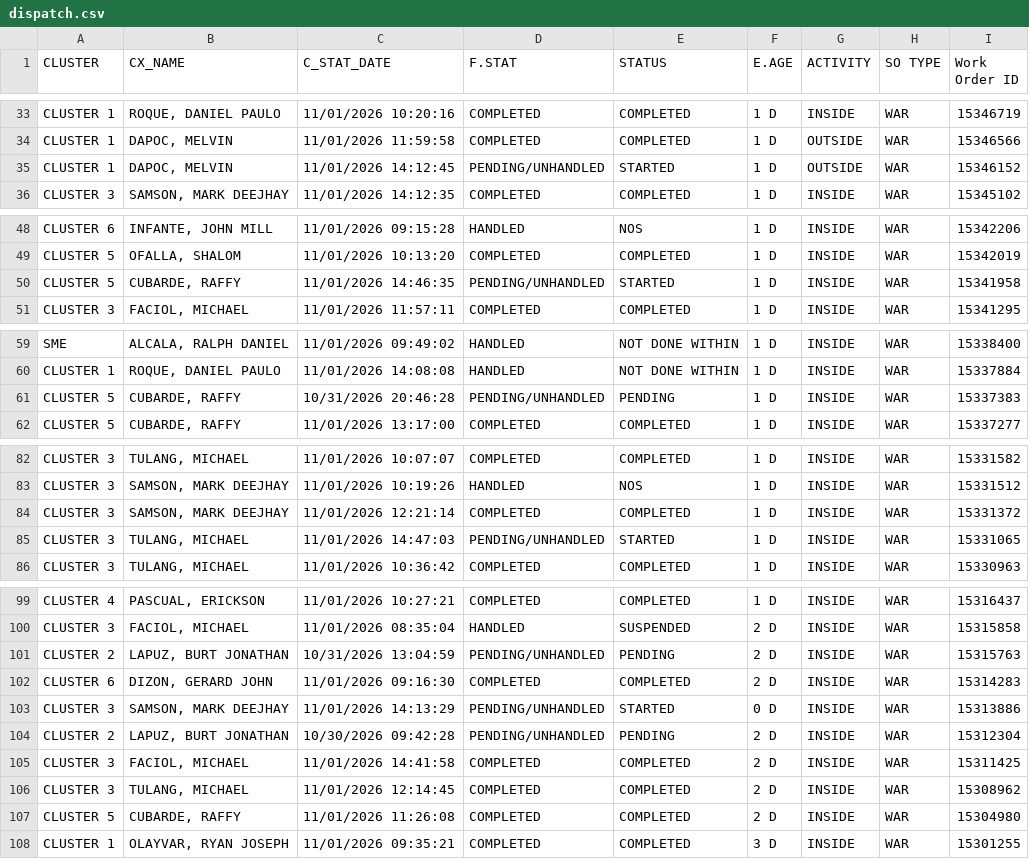
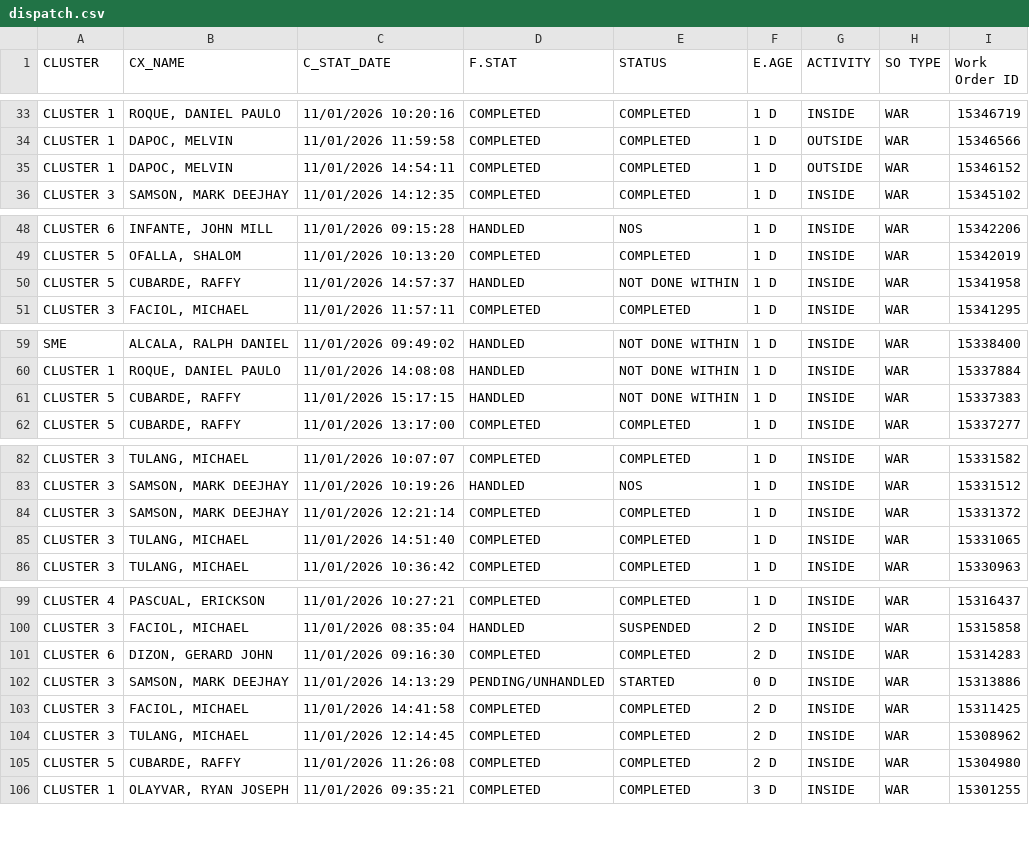
Before and after one commit to ReportsHub/CXSDA-Dispatch-Dashboard, a CSV file: data/dispatch.csv, drawn as a sheet; only a part is shown, gaps mark what is left out; the diff covers the shown part only.

```diff
--- a/data/dispatch.csv
+++ b/data/dispatch.csv
@@ -34,3 +34,3 @@ CLUSTER 1,"ROQUE, DANIEL PAULO",11/01/2026 10:20:16,COMPLETED,COMPLETED,1 D,INSI
 CLUSTER 1,"DAPOC, MELVIN",11/01/2026 11:59:58,COMPLETED,COMPLETED,1 D,OUTSIDE,WAR,15346566
-CLUSTER 1,"DAPOC, MELVIN",11/01/2026 14:12:45,PENDING/UNHANDLED,STARTED,1 D,OUTSIDE,WAR,15346152
+CLUSTER 1,"DAPOC, MELVIN",11/01/2026 14:54:11,COMPLETED,COMPLETED,1 D,OUTSIDE,WAR,15346152
 CLUSTER 3,"SAMSON, MARK DEEJHAY",11/01/2026 14:12:35,COMPLETED,COMPLETED,1 D,INSIDE,WAR,15345102
@@ -49,3 +49,3 @@ CLUSTER 6,"INFANTE, JOHN MILL",11/01/2026 09:15:28,HANDLED,NOS,1 D,INSIDE,WAR,15
 CLUSTER 5,"OFALLA, SHALOM",11/01/2026 10:13:20,COMPLETED,COMPLETED,1 D,INSIDE,WAR,15342019
-CLUSTER 5,"CUBARDE, RAFFY",11/01/2026 14:46:35,PENDING/UNHANDLED,STARTED,1 D,INSIDE,WAR,15341958
+CLUSTER 5,"CUBARDE, RAFFY",11/01/2026 14:57:37,HANDLED,NOT DONE WITHIN,1 D,INSIDE,WAR,15341958
 CLUSTER 3,"FACIOL, MICHAEL",11/01/2026 11:57:11,COMPLETED,COMPLETED,1 D,INSIDE,WAR,15341295
@@ -60,3 +60,3 @@ SME,"ALCALA, RALPH DANIEL",11/01/2026 09:49:02,HANDLED,NOT DONE WITHIN,1 D,INSID
 CLUSTER 1,"ROQUE, DANIEL PAULO",11/01/2026 14:08:08,HANDLED,NOT DONE WITHIN,1 D,INSIDE,WAR,15337884
-CLUSTER 5,"CUBARDE, RAFFY",10/31/2026 20:46:28,PENDING/UNHANDLED,PENDING,1 D,INSIDE,WAR,15337383
+CLUSTER 5,"CUBARDE, RAFFY",11/01/2026 15:17:15,HANDLED,NOT DONE WITHIN,1 D,INSIDE,WAR,15337383
 CLUSTER 5,"CUBARDE, RAFFY",11/01/2026 13:17:00,COMPLETED,COMPLETED,1 D,INSIDE,WAR,15337277
@@ -84,3 +84,3 @@ CLUSTER 3,"SAMSON, MARK DEEJHAY",11/01/2026 10:19:26,HANDLED,NOS,1 D,INSIDE,WAR,
 CLUSTER 3,"SAMSON, MARK DEEJHAY",11/01/2026 12:21:14,COMPLETED,COMPLETED,1 D,INSIDE,WAR,15331372
-CLUSTER 3,"TULANG, MICHAEL",11/01/2026 14:47:03,PENDING/UNHANDLED,STARTED,1 D,INSIDE,WAR,15331065
+CLUSTER 3,"TULANG, MICHAEL",11/01/2026 14:51:40,COMPLETED,COMPLETED,1 D,INSIDE,WAR,15331065
 CLUSTER 3,"TULANG, MICHAEL",11/01/2026 10:36:42,COMPLETED,COMPLETED,1 D,INSIDE,WAR,15330963
@@ -100,6 +100,4 @@ CLUSTER 4,"PASCUAL, ERICKSON",11/01/2026 10:27:21,COMPLETED,COMPLETED,1 D,INSIDE
 CLUSTER 3,"FACIOL, MICHAEL",11/01/2026 08:35:04,HANDLED,SUSPENDED,2 D,INSIDE,WAR,15315858
-CLUSTER 2,"LAPUZ, BURT JONATHAN",10/31/2026 13:04:59,PENDING/UNHANDLED,PENDING,2 D,INSIDE,WAR,15315763
 CLUSTER 6,"DIZON, GERARD JOHN",11/01/2026 09:16:30,COMPLETED,COMPLETED,2 D,INSIDE,WAR,15314283
 CLUSTER 3,"SAMSON, MARK DEEJHAY",11/01/2026 14:13:29,PENDING/UNHANDLED,STARTED,0 D,INSIDE,WAR,15313886
-CLUSTER 2,"LAPUZ, BURT JONATHAN",10/30/2026 09:42:28,PENDING/UNHANDLED,PENDING,2 D,INSIDE,WAR,15312304
 CLUSTER 3,"FACIOL, MICHAEL",11/01/2026 14:41:58,COMPLETED,COMPLETED,2 D,INSIDE,WAR,15311425
```
Also changed, not shown: 3 removed rows and 41 edited cells elsewhere in this file.
